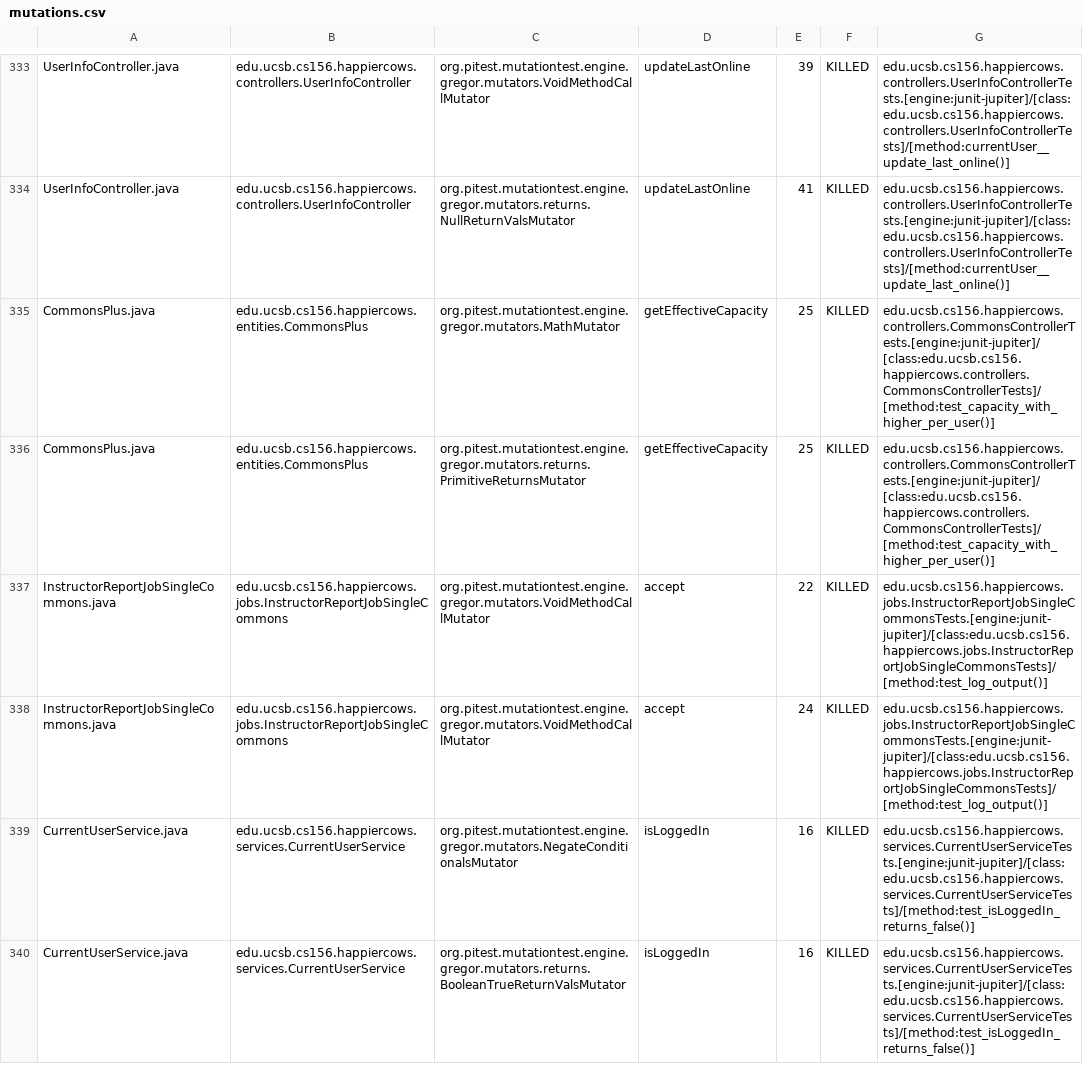
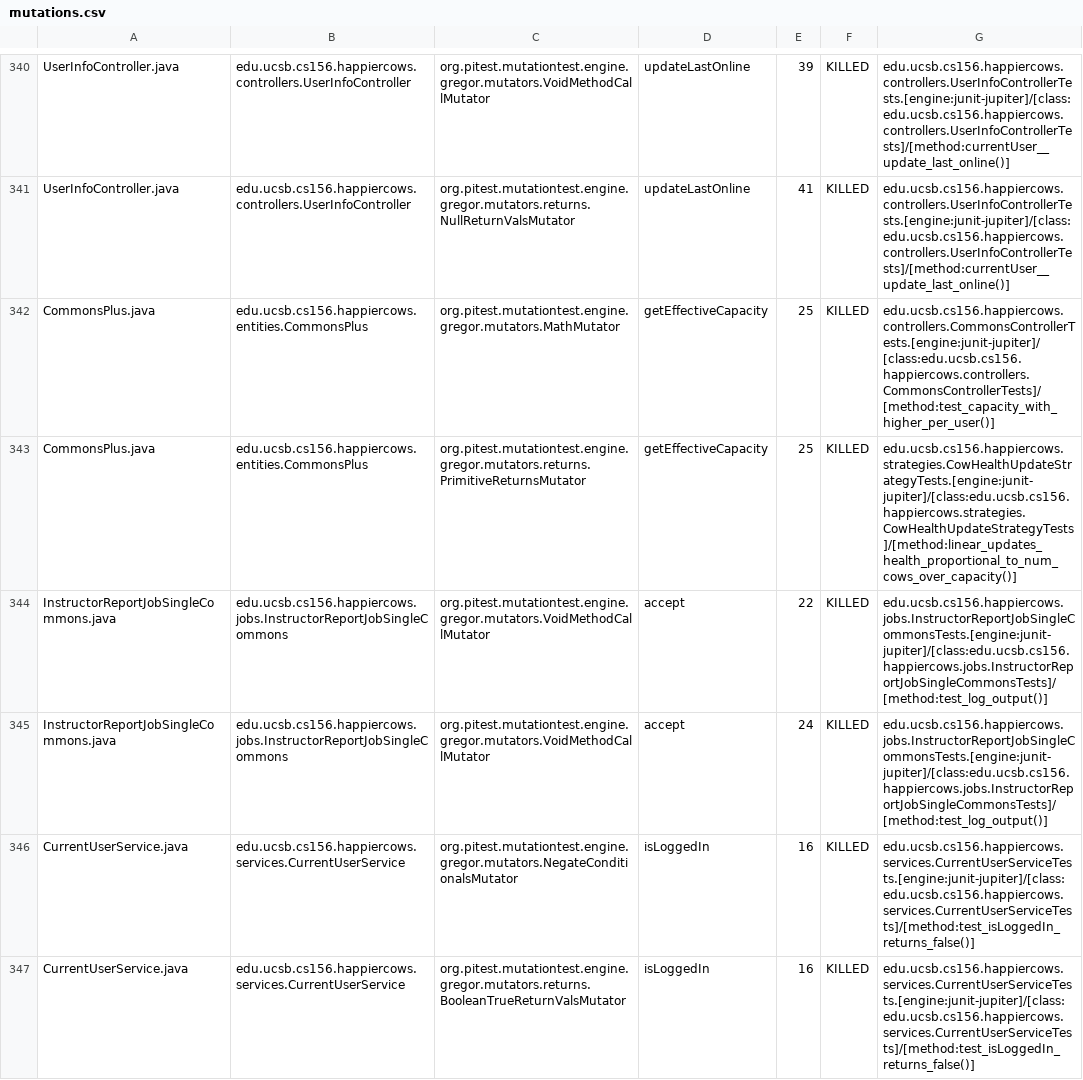
Before and after one commit to ucsb-cs156-s24/proj-happycows-s24-4pm-6, a CSV file: pitest/mutations.csv, drawn as a sheet; only a part is shown, gaps mark what is left out; the diff covers the shown part only.

Commit message:
Deploying to gh-pages from @ ucsb-cs156-s24/proj-happycows-s24-4pm-6@3aeeb8cc5e013ea5912e800bfbea0c8f49bb048d 🚀

```diff
--- a/pitest/mutations.csv
+++ b/pitest/mutations.csv
@@ -335,3 +342,3 @@ UserInfoController.java,edu.ucsb.cs156.happiercows.controllers.UserInfoControlle
 CommonsPlus.java,edu.ucsb.cs156.happiercows.entities.CommonsPlus,org.pitest.mutationtest.engine.gregor.mutators.MathMutator,getEffectiveCapacity,25,KILLED,edu.ucsb.cs156.happiercows.controllers.CommonsControllerTests.[engine:junit-jupiter]/[class:edu.ucsb.cs156.happiercows.controllers.CommonsControllerTests]/[method:test_capacity_with_higher_per_user()]
-CommonsPlus.java,edu.ucsb.cs156.happiercows.entities.CommonsPlus,org.pitest.mutationtest.engine.gregor.mutators.returns.PrimitiveReturnsMutator,getEffectiveCapacity,25,KILLED,edu.ucsb.cs156.happiercows.controllers.CommonsControllerTests.[engine:junit-jupiter]/[class:edu.ucsb.cs156.happiercows.controllers.CommonsControllerTests]/[method:test_capacity_with_higher_per_user()]
+CommonsPlus.java,edu.ucsb.cs156.happiercows.entities.CommonsPlus,org.pitest.mutationtest.engine.gregor.mutators.returns.PrimitiveReturnsMutator,getEffectiveCapacity,25,KILLED,edu.ucsb.cs156.happiercows.strategies.CowHealthUpdateStrategyTests.[engine:junit-jupiter]/[class:edu.ucsb.cs156.happiercows.strategies.CowHealthUpdateStrategyTests]/[method:linear_updates_health_proportional_to_num_cows_over_capacity()]
 InstructorReportJobSingleCommons.java,edu.ucsb.cs156.happiercows.jobs.InstructorReportJobSingleCommons,org.pitest.mutationtest.engine.gregor.mutators.VoidMethodCallMutator,accept,22,KILLED,edu.ucsb.cs156.happiercows.jobs.InstructorReportJobSingleCommonsTests.[engine:junit-jupiter]/[class:edu.ucsb.cs156.happiercows.jobs.InstructorReportJobSingleCommonsTests]/[method:test_log_output()]
```
Also changed, not shown: 7 added rows, 1 removed row and 66 edited cells elsewhere in this file, 50 other files.
